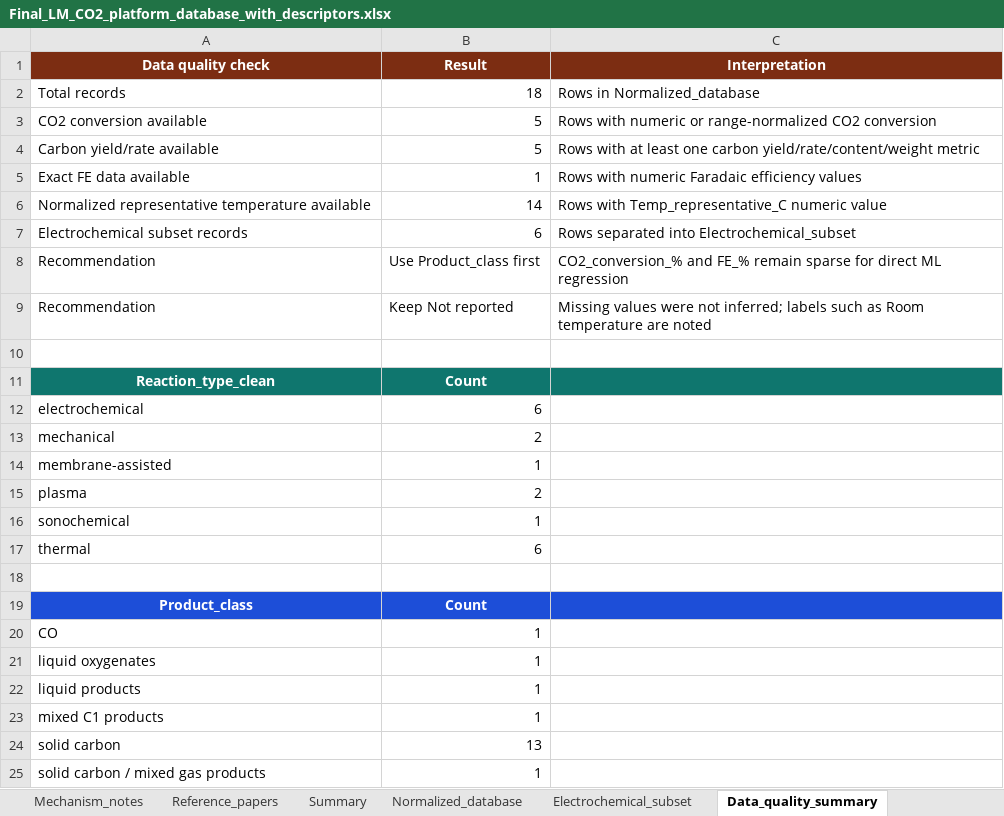
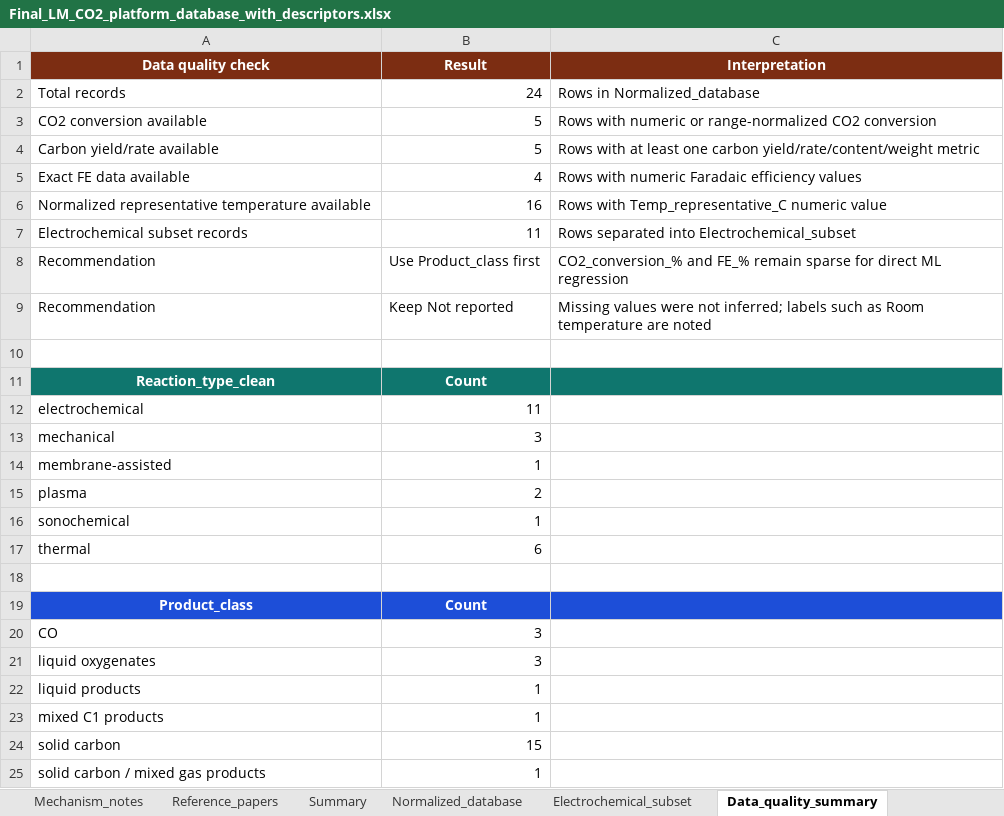
Before and after one commit to kwonsw9803-cmyk/digco2-lm-app, an Excel workbook: Final_LM_CO2_platform_database_with_descriptors.xlsx, sheet Data_quality_summary, drawn as a sheet; values as stored, in another font and other column widths than the file's, no borders; table styles not drawn; the diff names each change by its address in the sheet, - before the commit and + after, or states it on an @@ line.

```diff
--- a/Final_LM_CO2_platform_database_with_descriptors.xlsx (sheet Data_quality_summary)
+++ b/Final_LM_CO2_platform_database_with_descriptors.xlsx (sheet Data_quality_summary)
-B2 (Result): 18
+B2 (Result): 24
-B5 (Result): 1
+B5 (Result): 4
-B6 (Result): 14
+B6 (Result): 16
-B7 (Result): 6
+B7 (Result): 11
-B12 (Result): 6
+B12 (Result): 11
-B13 (Result): 2
+B13 (Result): 3
-B20:B21 (Result): 1
+B20:B21 (Result): 3
-B24 (Result): 13
+B24 (Result): 15
```
Also changed, not shown: sheet Normalized_database, sheet Electrochemical_subset, sheet Core_database, sheet Mechanism_notes, sheet Summary, charts or pictures, Step3_LM_CO2_database_analysis.xlsx, 5 other files.
